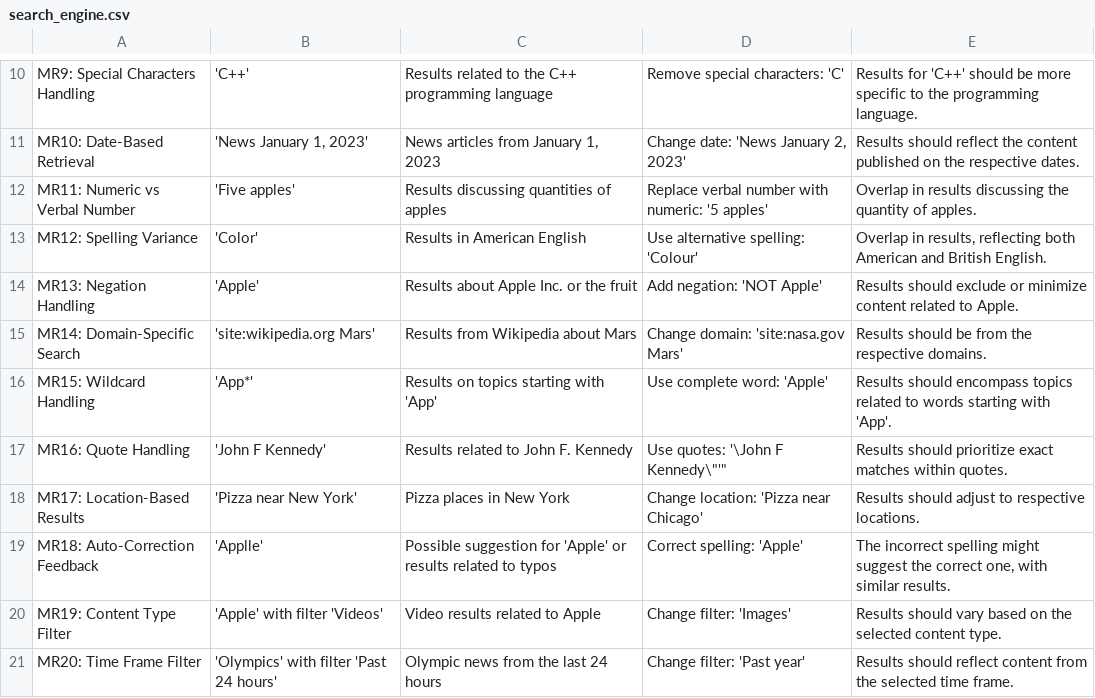
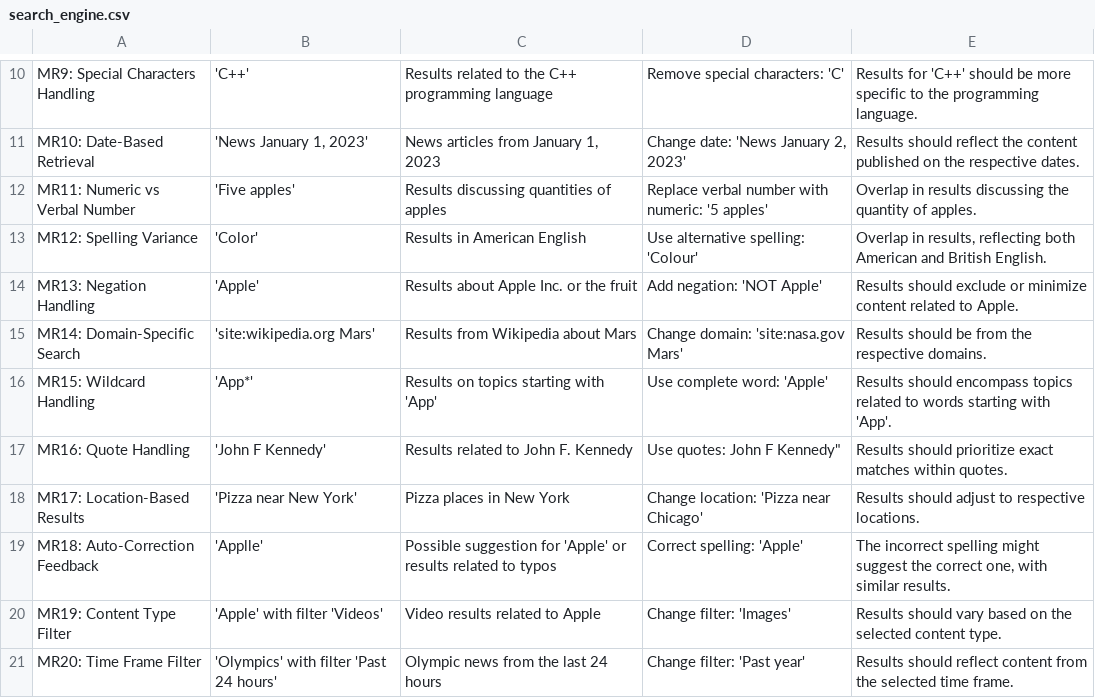
Before and after one commit to mardatasci/metamorphic_tests, a CSV file: search_engine.csv, drawn as a sheet; only a part is shown, gaps mark what is left out.

Commit message:
Update search_engine.csv

```diff
--- a/search_engine.csv
+++ b/search_engine.csv
@@ -16,3 +16,3 @@
 "MR15: Wildcard Handling","'App*'","Results on topics starting with 'App'","Use complete word: 'Apple'","Results should encompass topics related to words starting with 'App'."
-"MR16: Quote Handling","'John F Kennedy'","Results related to John F. Kennedy","Use quotes: '\"John F Kennedy\"'","Results should prioritize exact matches within quotes."
+"MR16: Quote Handling","'John F Kennedy'","Results related to John F. Kennedy","Use quotes: "John F Kennedy","Results should prioritize exact matches within quotes."
 "MR17: Location-Based Results","'Pizza near New York'","Pizza places in New York","Change location: 'Pizza near Chicago'","Results should adjust to respective locations."
```
